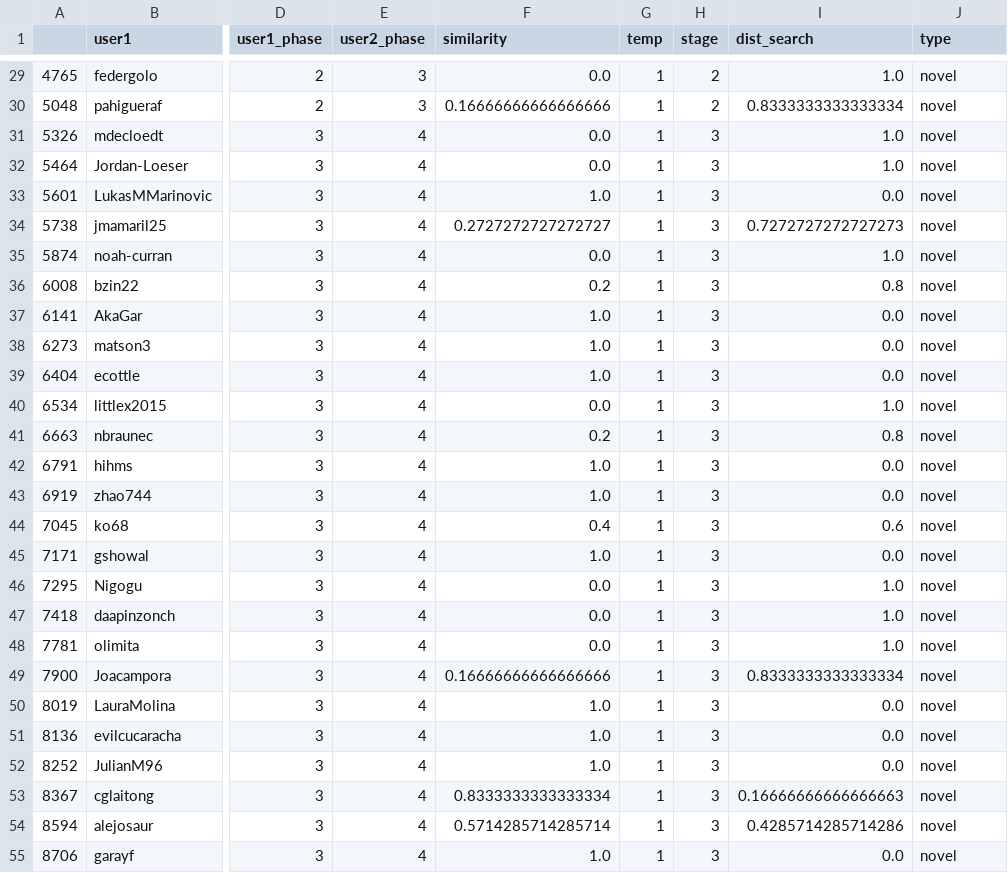
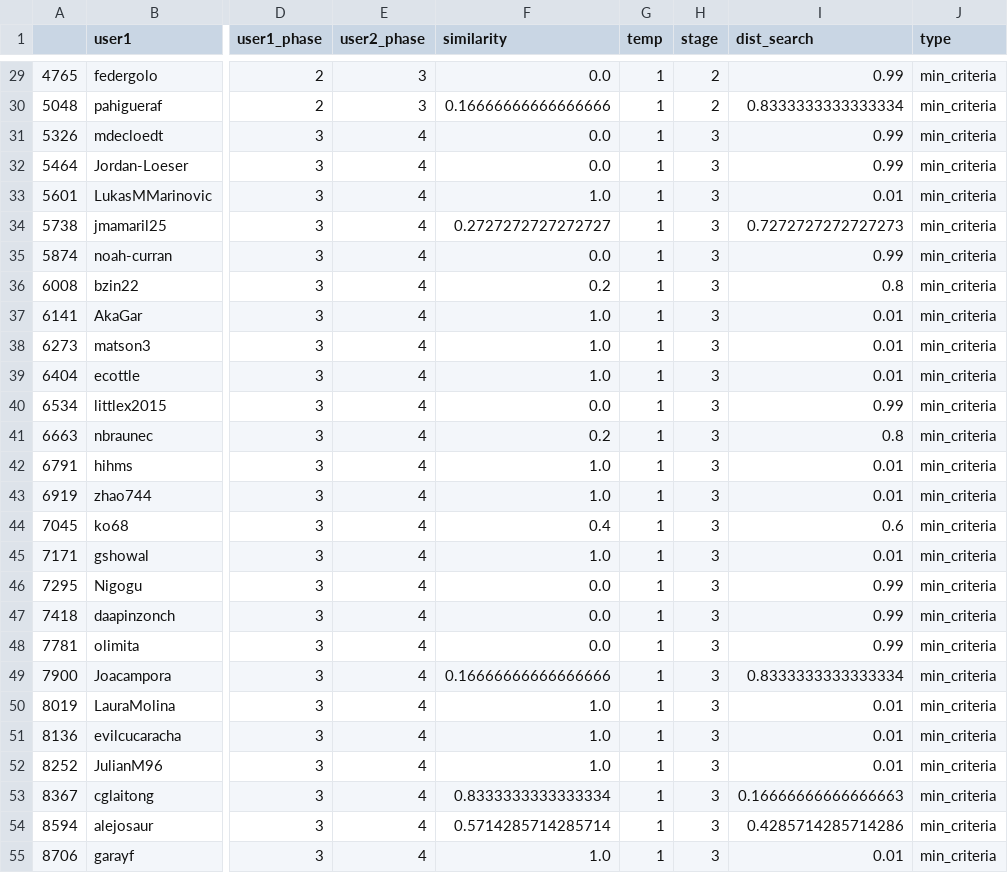
Before and after one commit to ironhacks/fall-2017-analysis, a CSV file: data-analysis/processed_data/except_min_criteria.csv, drawn as a sheet; only a part is shown, gaps mark what is left out; the diff covers the shown part only; the diff names each change by its address in the sheet, - before the commit and + after, or states it on an @@ line.

```diff
--- a/data-analysis/processed_data/except_min_criteria.csv
+++ b/data-analysis/processed_data/except_min_criteria.csv
-I29 (dist_search): 1.0
+I29 (dist_search): 0.99
-J29:J55 (type): novel
+J29:J55 (type): min_criteria
-I31:I32 (dist_search): 1.0
+I31:I32 (dist_search): 0.99
-I33 (dist_search): 0.0
+I33 (dist_search): 0.01
-I35 (dist_search): 1.0
+I35 (dist_search): 0.99
-I37:I39 (dist_search): 0.0
+I37:I39 (dist_search): 0.01
-I40 (dist_search): 1.0
+I40 (dist_search): 0.99
-I42:I43 (dist_search): 0.0
+I42:I43 (dist_search): 0.01
-I45 (dist_search): 0.0
+I45 (dist_search): 0.01
-I46:I48 (dist_search): 1.0
+I46:I48 (dist_search): 0.99
-I50:I52 (dist_search): 0.0
+I50:I52 (dist_search): 0.01
-I55 (dist_search): 0.0
+I55 (dist_search): 0.01
```
Also changed, not shown: 130 edited cells elsewhere in this file, data-analysis/processed_data/novel_20.csv, data-analysis/processed_data/raw_data.csv, 6 other files.
